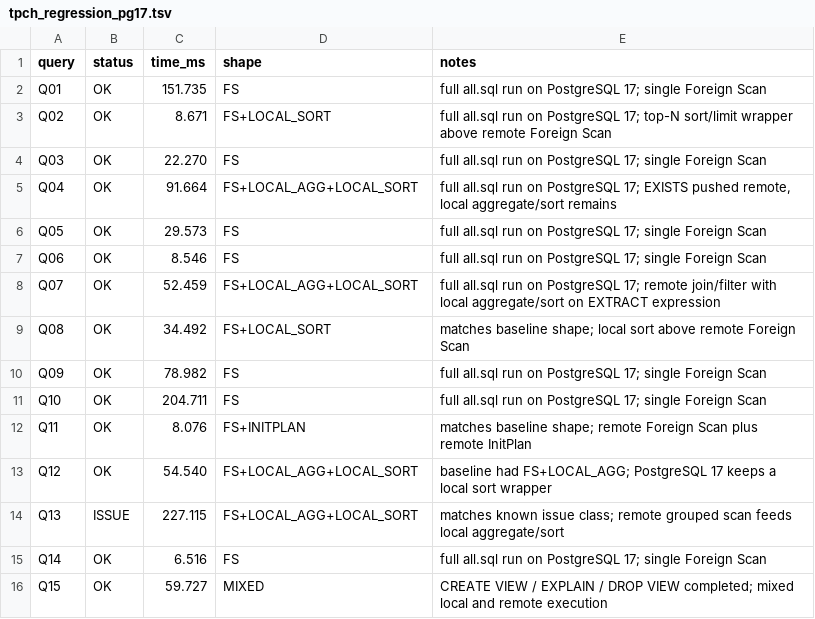
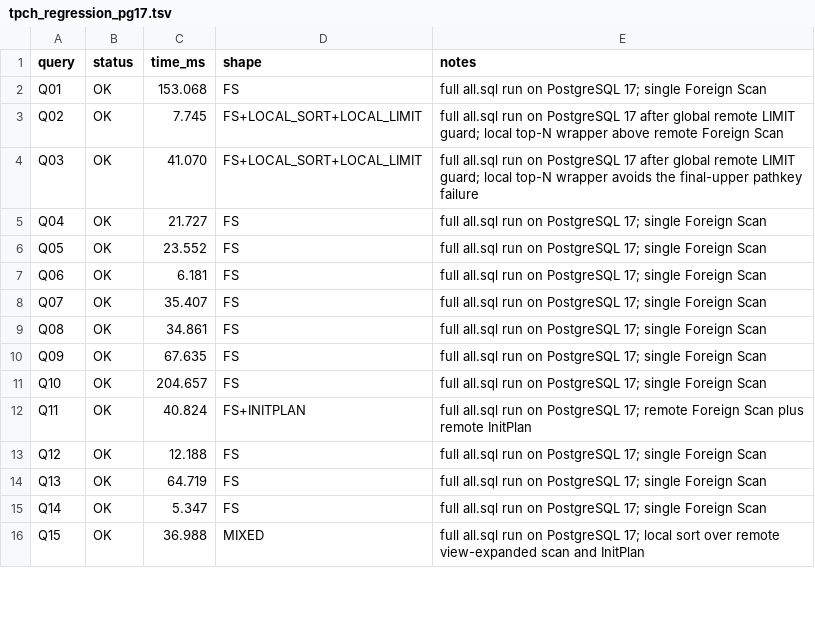
Before and after one commit to saulojb/pg_monetdb, a TSV file: tpch_regression_pg17.tsv, drawn as a sheet; only a part is shown; the diff covers the shown part only.

```diff
--- a/tpch_regression_pg17.tsv
+++ b/tpch_regression_pg17.tsv
@@ -1,16 +1,16 @@
 query	status	time_ms	shape	notes
-Q01	OK	151.735	FS	full all.sql run on PostgreSQL 17; single Foreign Scan
-Q02	OK	8.671	FS+LOCAL_SORT	full all.sql run on PostgreSQL 17; top-N sort/limit wrapper above remote Foreign Scan
-Q03	OK	22.270	FS	full all.sql run on PostgreSQL 17; single Foreign Scan
-Q04	OK	91.664	FS+LOCAL_AGG+LOCAL_SORT	full all.sql run on PostgreSQL 17; EXISTS pushed remote, local aggregate/sort remains
-Q05	OK	29.573	FS	full all.sql run on PostgreSQL 17; single Foreign Scan
-Q06	OK	8.546	FS	full all.sql run on PostgreSQL 17; single Foreign Scan
-Q07	OK	52.459	FS+LOCAL_AGG+LOCAL_SORT	full all.sql run on PostgreSQL 17; remote join/filter with local aggregate/sort on EXTRACT expression
-Q08	OK	34.492	FS+LOCAL_SORT	matches baseline shape; local sort above remote Foreign Scan
-Q09	OK	78.982	FS	full all.sql run on PostgreSQL 17; single Foreign Scan
-Q10	OK	204.711	FS	full all.sql run on PostgreSQL 17; single Foreign Scan
-Q11	OK	8.076	FS+INITPLAN	matches baseline shape; remote Foreign Scan plus remote InitPlan
-Q12	OK	54.540	FS+LOCAL_AGG+LOCAL_SORT	baseline had FS+LOCAL_AGG; PostgreSQL 17 keeps a local sort wrapper
-Q13	ISSUE	227.115	FS+LOCAL_AGG+LOCAL_SORT	matches known issue class; remote grouped scan feeds local aggregate/sort
-Q14	OK	6.516	FS	full all.sql run on PostgreSQL 17; single Foreign Scan
-Q15	OK	59.727	MIXED	CREATE VIEW / EXPLAIN / DROP VIEW completed; mixed local and remote execution
+Q01	OK	153.068	FS	full all.sql run on PostgreSQL 17; single Foreign Scan
+Q02	OK	7.745	FS+LOCAL_SORT+LOCAL_LIMIT	full all.sql run on PostgreSQL 17 after global remote LIMIT guard; local top-N wrapper above remote Foreign Scan
+Q03	OK	41.070	FS+LOCAL_SORT+LOCAL_LIMIT	full all.sql run on PostgreSQL 17 after global remote LIMIT guard; local top-N wrapper avoids the final-upper pathkey failure
+Q04	OK	21.727	FS	full all.sql run on PostgreSQL 17; single Foreign Scan
+Q05	OK	23.552	FS	full all.sql run on PostgreSQL 17; single Foreign Scan
+Q06	OK	6.181	FS	full all.sql run on PostgreSQL 17; single Foreign Scan
+Q07	OK	35.407	FS	full all.sql run on PostgreSQL 17; single Foreign Scan
+Q08	OK	34.861	FS	full all.sql run on PostgreSQL 17; single Foreign Scan
+Q09	OK	67.635	FS	full all.sql run on PostgreSQL 17; single Foreign Scan
+Q10	OK	204.657	FS	full all.sql run on PostgreSQL 17; single Foreign Scan
+Q11	OK	40.824	FS+INITPLAN	full all.sql run on PostgreSQL 17; remote Foreign Scan plus remote InitPlan
+Q12	OK	12.188	FS	full all.sql run on PostgreSQL 17; single Foreign Scan
+Q13	OK	64.719	FS	full all.sql run on PostgreSQL 17; single Foreign Scan
+Q14	OK	5.347	FS	full all.sql run on PostgreSQL 17; single Foreign Scan
+Q15	OK	36.988	MIXED	full all.sql run on PostgreSQL 17; local sort over remote view-expanded scan and InitPlan
```
Also changed, not shown: 13 edited cells elsewhere in this file, tpch_regression_pg15.tsv, tpch_regression_pg16.tsv, 7 other files.
